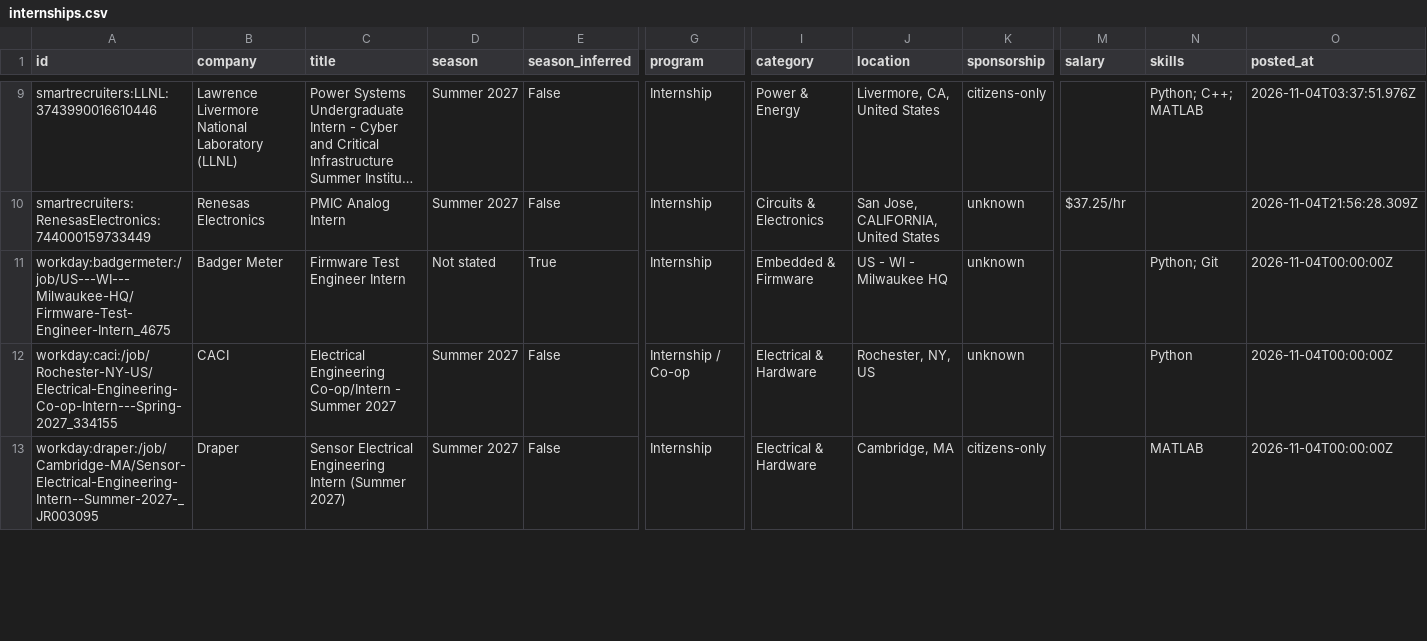
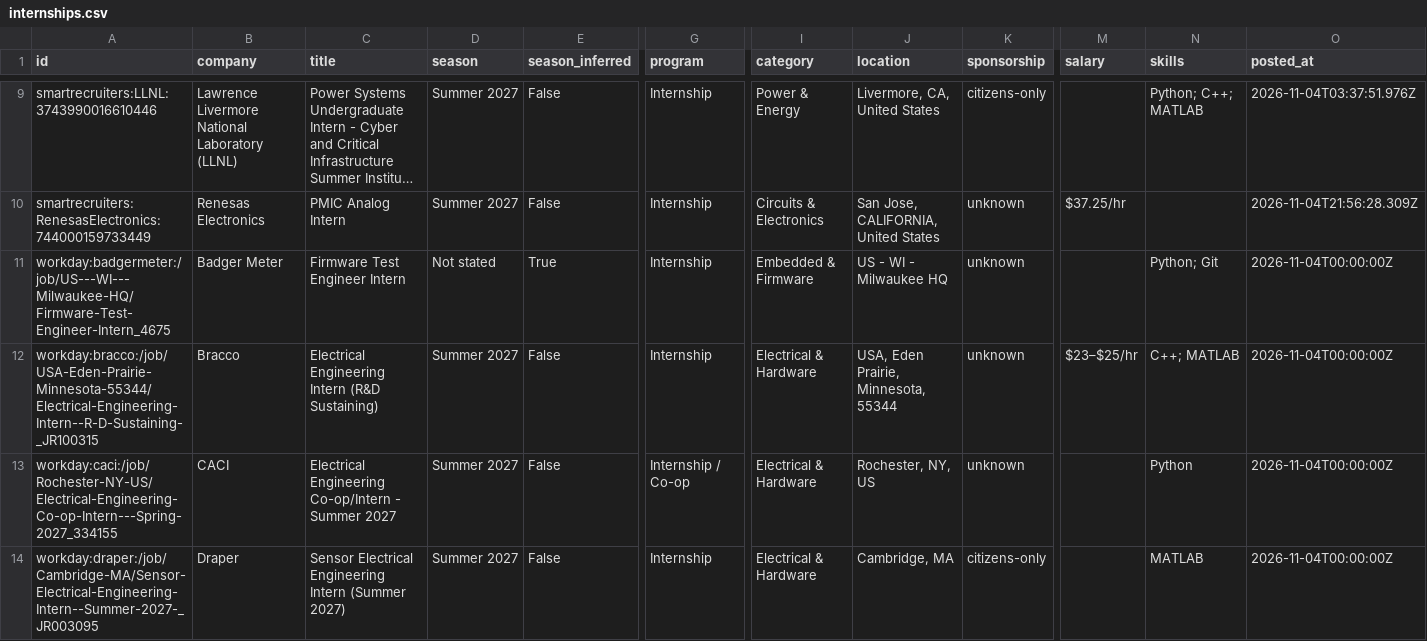
Before and after one commit to austinwright-eng/Automated-List-of-Electrical-Engineering-Internships, a CSV file: data/internships.csv, drawn as a sheet; only a part is shown, gaps mark what is left out; long unchanged cells end in …; rows hold the shown columns only; the diff covers the shown part only; the diff names each change by its address in the sheet, - before the commit and + after, or states it on an @@ line.

```diff
--- a/data/internships.csv
+++ b/data/internships.csv
+row 12: workday:bracco:/job/USA-Eden-Prairie-Minnesota-55344/Electrical-Engineering-Intern--R-D-Sustaining-_JR100315 | Bracco | Electrical Engineering Intern (R&D Sustaining) | Summer 2027 | False | Internship | Electrical & Hardware | USA, Eden Prairie, Minnesota, 55344 | unknown | $23–$25/hr | C++; MATLAB | 2026-11-04T00:00:00Z
```
Also changed, not shown: 11 edited cells elsewhere in this file, docs/internships.csv, 14 other files.
